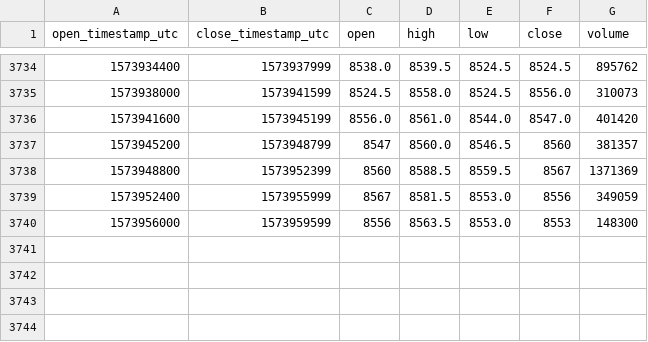
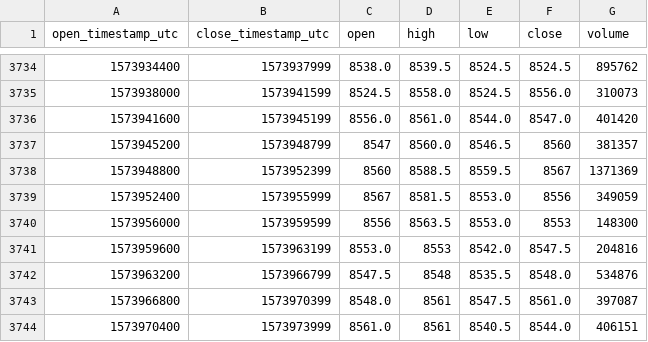
Before and after one commit to cryptobigbro/bitmex-XBTZ19, a CSV file: bitmex-XBTZ19-1h.csv, drawn as a sheet; only a part is shown, gaps mark what is left out.

Commit message:
Update OHLCV data.

```diff
--- a/bitmex-XBTZ19-1h.csv
+++ b/bitmex-XBTZ19-1h.csv
@@ -3740 +3740,5 @@ open_timestamp_utc,close_timestamp_utc,open,high,low,close,volume
 1573956000,1573959599,8556,8563.5,8553.0,8553,148300
+1573959600,1573963199,8553.0,8553,8542.0,8547.5,204816
+1573963200,1573966799,8547.5,8548,8535.5,8548.0,534876
+1573966800,1573970399,8548.0,8561,8547.5,8561.0,397087
+1573970400,1573973999,8561.0,8561,8540.5,8544.0,406151
```
